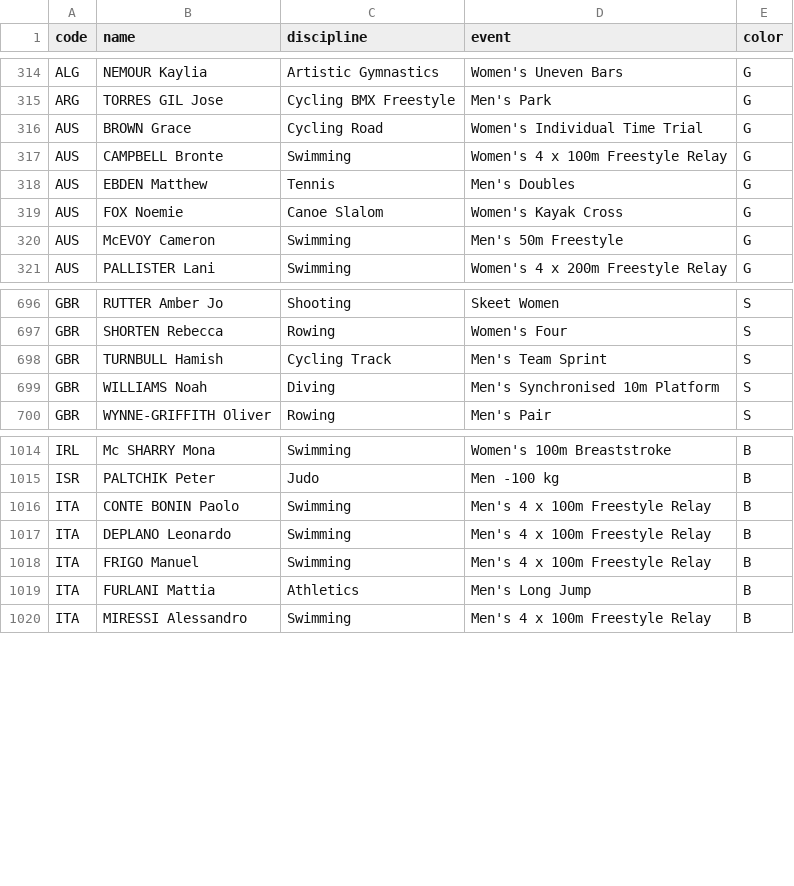
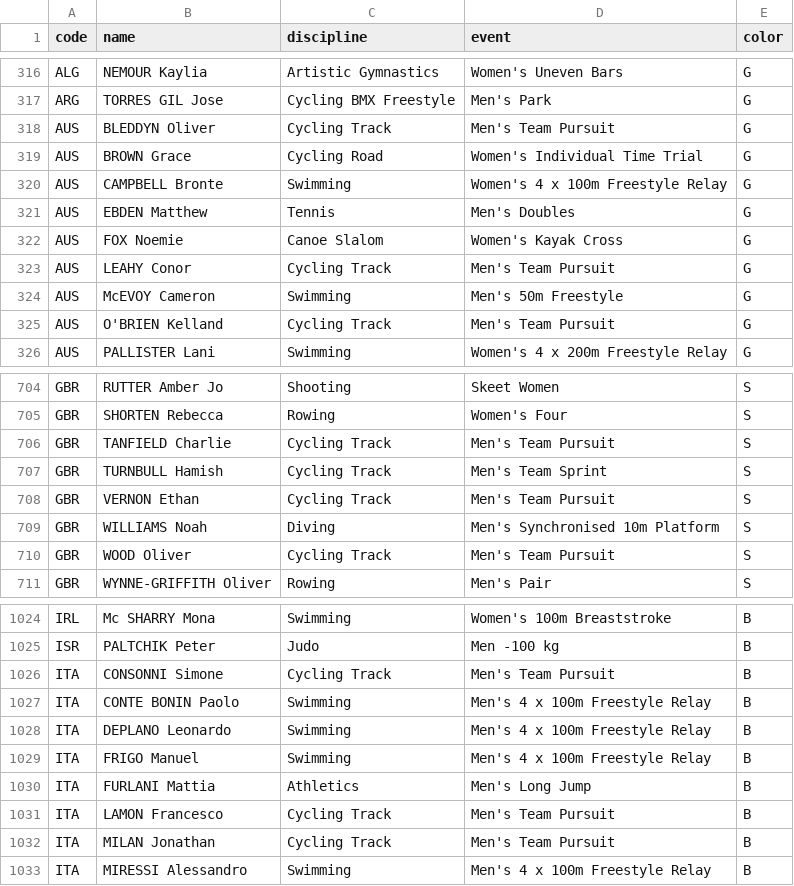
Before and after one commit to taniki/paris2024-data, a CSV file: datasets/medals.csv, drawn as a sheet; only a part is shown, gaps mark what is left out; the diff covers the shown part only.

```diff
--- a/datasets/medals.csv
+++ b/datasets/medals.csv
@@ -315,2 +317,3 @@ ALG,NEMOUR Kaylia,Artistic Gymnastics,Women's Uneven Bars,G
 ARG,TORRES GIL Jose,Cycling BMX Freestyle,Men's Park,G
+AUS,BLEDDYN Oliver,Cycling Track,Men's Team Pursuit,G
 AUS,BROWN Grace,Cycling Road,Women's Individual Time Trial,G
@@ -319,3 +322,5 @@ AUS,EBDEN Matthew,Tennis,Men's Doubles,G
 AUS,FOX Noemie,Canoe Slalom,Women's Kayak Cross,G
+AUS,LEAHY Conor,Cycling Track,Men's Team Pursuit,G
 AUS,McEVOY Cameron,Swimming,Men's 50m Freestyle,G
+AUS,O'BRIEN Kelland,Cycling Track,Men's Team Pursuit,G
 AUS,PALLISTER Lani,Swimming,Women's 4 x 200m Freestyle Relay,G
@@ -697,4 +705,7 @@ GBR,RUTTER Amber Jo,Shooting,Skeet Women,S
 GBR,SHORTEN Rebecca,Rowing,Women's Four,S
+GBR,TANFIELD Charlie,Cycling Track,Men's Team Pursuit,S
 GBR,TURNBULL Hamish,Cycling Track,Men's Team Sprint,S
+GBR,VERNON Ethan,Cycling Track,Men's Team Pursuit,S
 GBR,WILLIAMS Noah,Diving,Men's Synchronised 10m Platform,S
+GBR,WOOD Oliver,Cycling Track,Men's Team Pursuit,S
 GBR,WYNNE-GRIFFITH Oliver,Rowing,Men's Pair,S
@@ -1015,2 +1025,3 @@ IRL,Mc SHARRY Mona,Swimming,Women's 100m Breaststroke,B
 ISR,PALTCHIK Peter,Judo,Men -100 kg,B
+ITA,CONSONNI Simone,Cycling Track,Men's Team Pursuit,B
 ITA,CONTE BONIN Paolo,Swimming,Men's 4 x 100m Freestyle Relay,B
@@ -1019,2 +1030,4 @@ ITA,FRIGO Manuel,Swimming,Men's 4 x 100m Freestyle Relay,B
 ITA,FURLANI Mattia,Athletics,Men's Long Jump,B
+ITA,LAMON Francesco,Cycling Track,Men's Team Pursuit,B
+ITA,MILAN Jonathan,Cycling Track,Men's Team Pursuit,B
 ITA,MIRESSI Alessandro,Swimming,Men's 4 x 100m Freestyle Relay,B
```
Also changed, not shown: 4 added rows and 1 moved row elsewhere in this file, datasets/medallists.csv.
